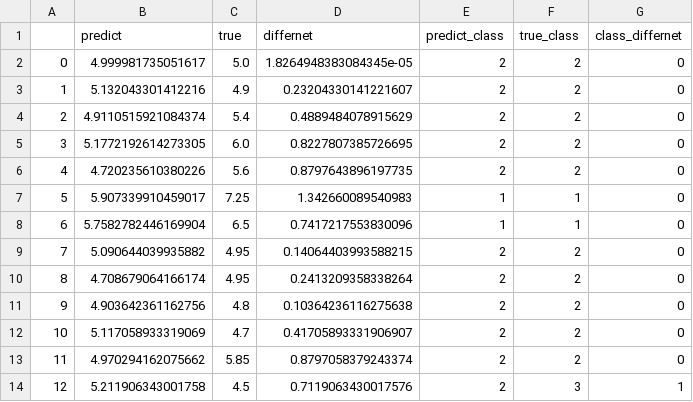
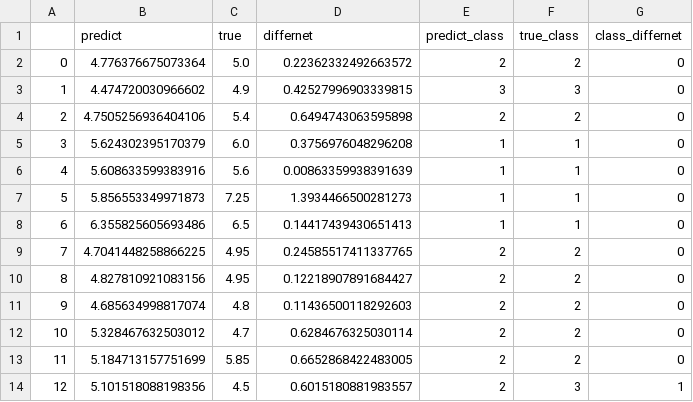
Before and after one commit to BlackThompson/City-noise-irritability-recognition, a CSV file: regression_model/validation/result.csv, drawn as a sheet; only a part is shown; the diff covers the shown part only.

```diff
--- a/regression_model/validation/result.csv
+++ b/regression_model/validation/result.csv
@@ -1,14 +1,14 @@
 ,predict,true,differnet,predict_class,true_class,class_differnet
-0,4.999981735051617,5.0,1.8264948383084345e-05,2,2,0
-1,5.132043301412216,4.9,0.23204330141221607,2,2,0
-2,4.9110515921084374,5.4,0.4889484078915629,2,2,0
-3,5.1772192614273305,6.0,0.8227807385726695,2,2,0
-4,4.720235610380226,5.6,0.8797643896197735,2,2,0
-5,5.907339910459017,7.25,1.342660089540983,1,1,0
-6,5.7582782446169904,6.5,0.7417217553830096,1,1,0
-7,5.090644039935882,4.95,0.14064403993588215,2,2,0
-8,4.708679064166174,4.95,0.2413209358338264,2,2,0
-9,4.903642361162756,4.8,0.10364236116275638,2,2,0
-10,5.117058933319069,4.7,0.41705893331906907,2,2,0
-11,4.970294162075662,5.85,0.8797058379243374,2,2,0
-12,5.211906343001758,4.5,0.7119063430017576,2,3,1
+0,4.776376675073364,5.0,0.22362332492663572,2,2,0
+1,4.474720030966602,4.9,0.42527996903339815,3,3,0
+2,4.7505256936404106,5.4,0.6494743063595898,2,2,0
+3,5.624302395170379,6.0,0.3756976048296208,1,1,0
+4,5.608633599383916,5.6,0.00863359938391639,1,1,0
+5,5.856553349971873,7.25,1.3934466500281273,1,1,0
+6,6.355825605693486,6.5,0.14417439430651413,1,1,0
+7,4.7041448258866225,4.95,0.24585517411337765,2,2,0
+8,4.827810921083156,4.95,0.12218907891684427,2,2,0
+9,4.685634998817074,4.8,0.11436500118292603,2,2,0
+10,5.328467632503012,4.7,0.6284676325030114,2,2,0
+11,5.184713157751699,5.85,0.6652868422483005,2,2,0
+12,5.101518088198356,4.5,0.6015180881983557,2,3,1
```
Also changed, not shown: 158 edited cells elsewhere in this file, 4 other files.
